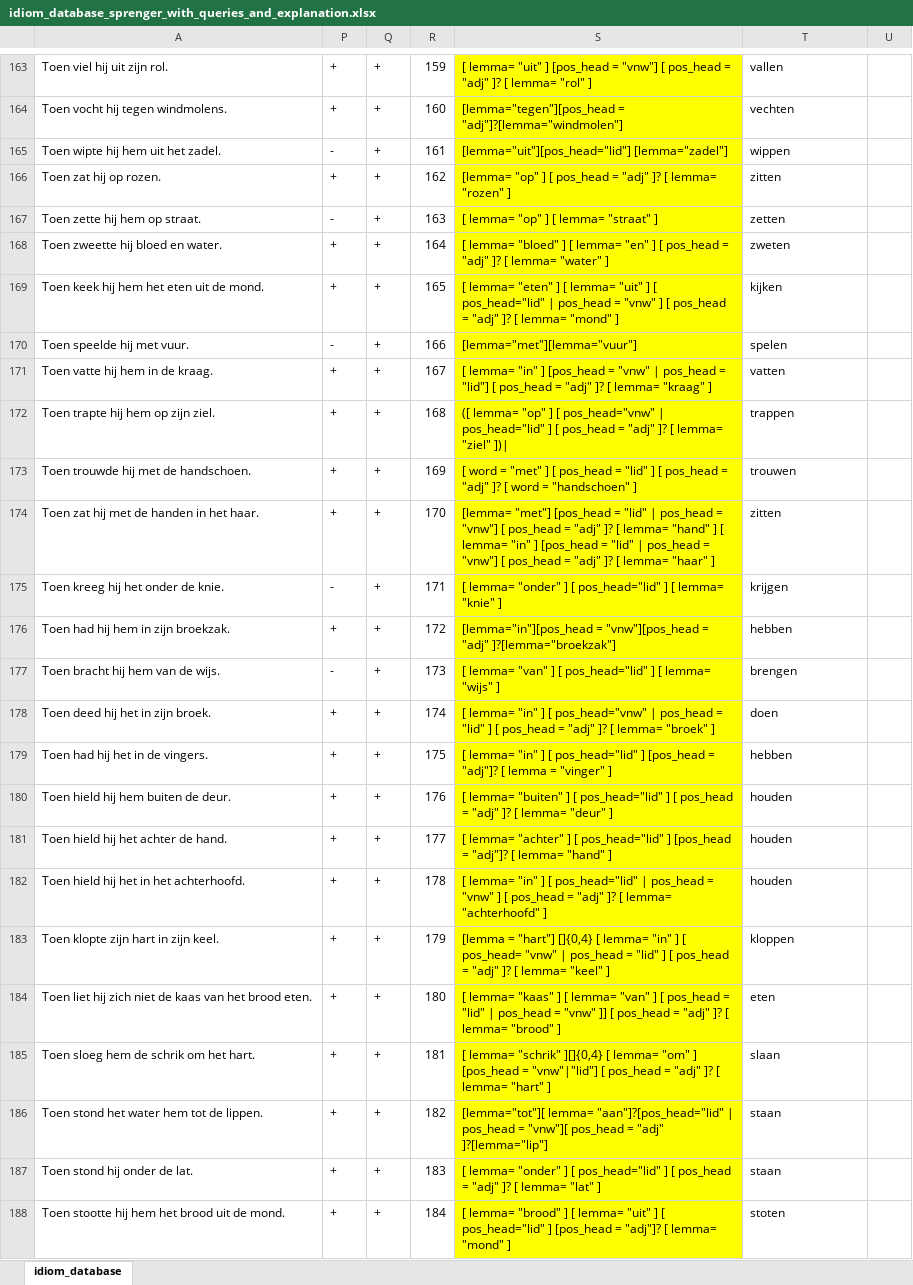
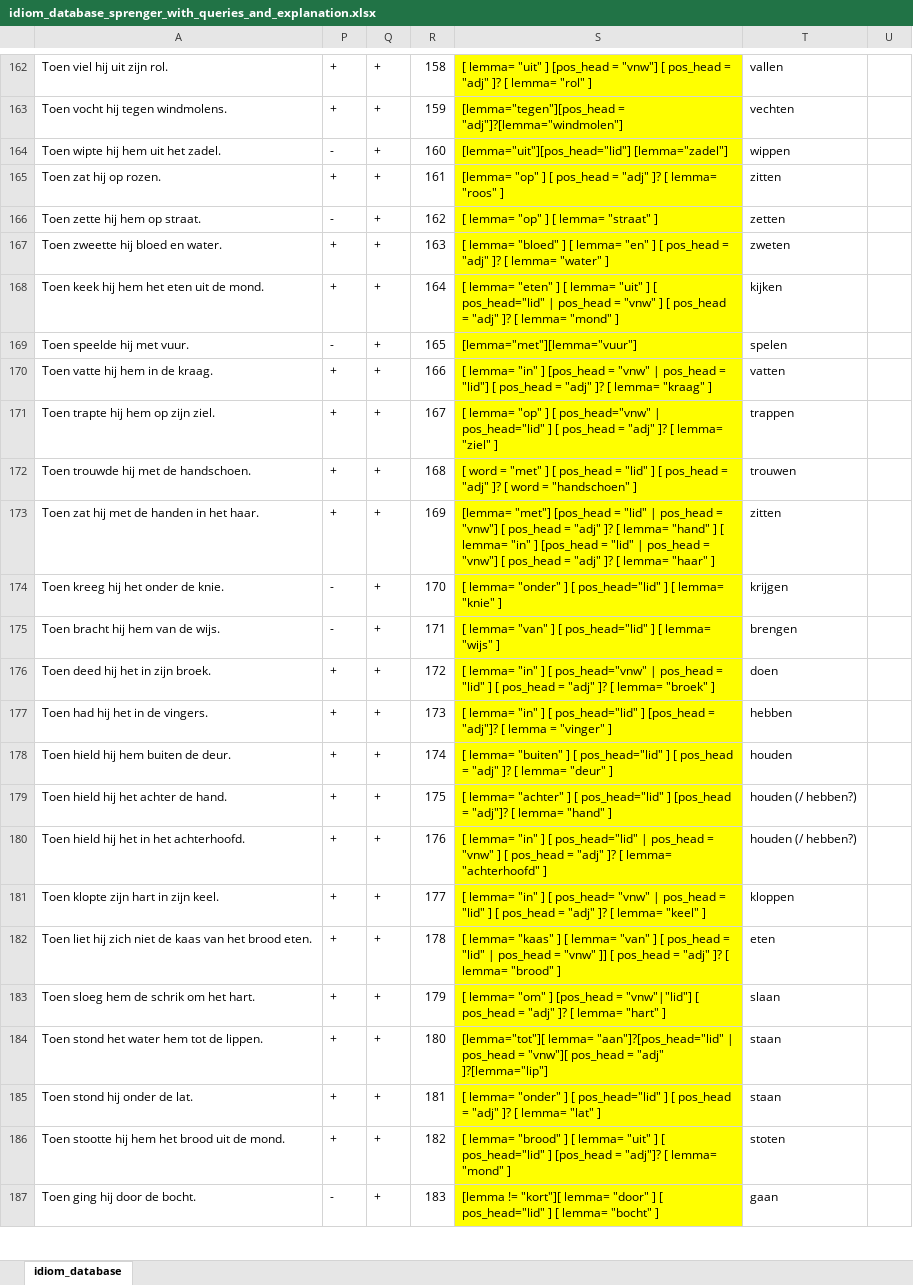
Before and after one commit to s2589036/mp, an Excel workbook: idiom_database/idiom_database_sprenger_with_queries_and_explanation.xlsx, sheet idiom_database, drawn as a sheet; only a part is shown, gaps mark what is left out; values as stored, in another font and other column widths than the file's, no borders; conditional formats not drawn; removed rows and columns are numbered as before the commit, all else as after; the diff covers the shown part only; the diff names each change by its address in the sheet, - before the commit and + after, or states it on an @@ line.

Commit message:
added all idiom files with verb

```diff
--- a/idiom_database/idiom_database_sprenger_with_queries_and_explanation.xlsx (sheet idiom_database)
+++ b/idiom_database/idiom_database_sprenger_with_queries_and_explanation.xlsx (sheet idiom_database)
-R162: 159
+R162: 158
-R163: 160
+R163: 159
-R164: 161
+R164: 160
-R165: 162
+R165: 161
-S165: …[ lemma= "rozen" ]
+S165: …[ lemma= "roos" ]
-R166: 163
+R166: 162
-R167: 164
+R167: 163
-R168: 165
+R168: 164
-R169: 166
+R169: 165
-R170: 167
+R170: 166
-R171: 168
+R171: 167
-S171: ([ lemma= "op" ] [ pos_head="vnw" | pos_head="lid" ] [ pos_head = "adj" ]? [ lemma= "ziel" ])|
+S171: [ lemma= "op" ] [ pos_head="vnw" | pos_head="lid" ] [ pos_head = "adj" ]? [ lemma= "ziel" ]
-R172: 169
+R172: 168
-R173: 170
+R173: 169
-R174: 171
+R174: 170
-row 176: Toen had hij hem in zijn broekzak. | + | + | 172 | [lemma="in"][pos_head = "vnw"][pos_head = "adj" ]?[lemma="broekzak"] | hebben
-R175: 173
+R175: 171
-R176: 174
+R176: 172
-R177: 175
+R177: 173
-R178: 176
+R178: 174
-R179: 177
+R179: 175
-T179:T180: houden
+T179:T180: houden (/ hebben?)
-R180: 178
+R180: 176
-R181: 179
+R181: 177
-S181: [lemma = "hart"] []{0,4} [ lemma=…
+S181: [ lemma=…
-R182: 180
+R182: 178
-R183: 181
+R183: 179
-S183: [ lemma= "schrik" ][]{0,4} [ lemma= "om" ]…
+S183: [ lemma= "om" ]…
-R184: 182
+R184: 180
-R185: 183
+R185: 181
-R186: 184
+R186: 182
+row 187: Toen ging hij door de bocht. | - | + | 183 | [lemma != "kort"][ lemma= "door" ] [ pos_head="lid" ] [ lemma= "bocht" ] | gaan
```
Also changed, not shown: 8 added rows, 2 removed rows and 31 edited cells elsewhere in this sheet, formulas that keep their value, hidden cells, 53 other files.
